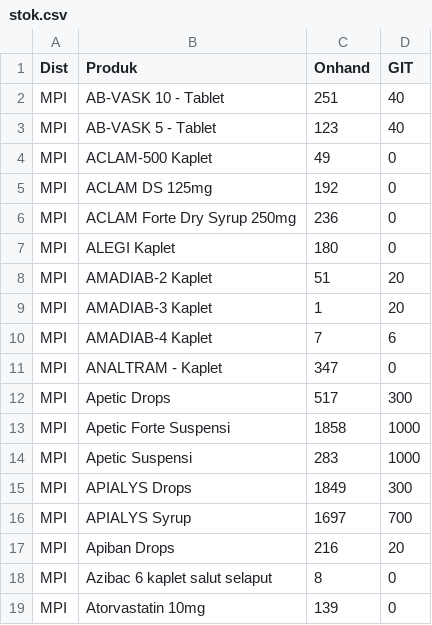
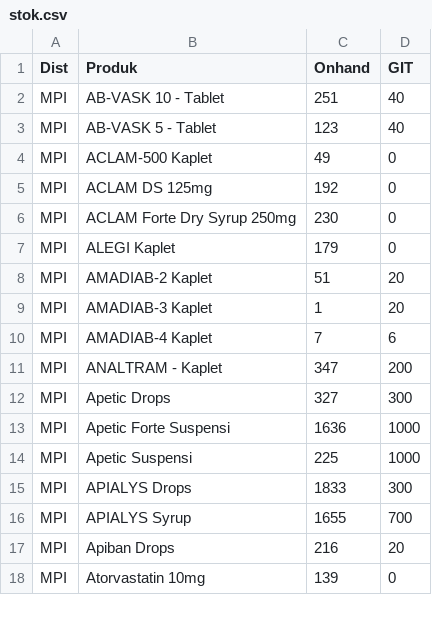
Before and after one commit to TIMSMD24/DataSMD, a CSV file: stok.csv, drawn as a sheet; only a part is shown; the diff covers the shown part only.

```diff
--- a/stok.csv
+++ b/stok.csv
@@ -5,4 +5,4 @@ MPI,ACLAM-500 Kaplet,49,0
 MPI,ACLAM DS 125mg,192,0
-MPI,ACLAM Forte Dry Syrup 250mg,236,0
-MPI,ALEGI Kaplet,180,0
+MPI,ACLAM Forte Dry Syrup 250mg,230,0
+MPI,ALEGI Kaplet,179,0
 MPI,AMADIAB-2 Kaplet,51,20
@@ -10,10 +10,9 @@ MPI,AMADIAB-3 Kaplet,1,20
 MPI,AMADIAB-4 Kaplet,7,6
-MPI,ANALTRAM - Kaplet,347,0
-MPI,Apetic Drops,517,300
-MPI,Apetic Forte Suspensi,1858,1000
-MPI,Apetic Suspensi,283,1000
-MPI,APIALYS Drops,1849,300
-MPI,APIALYS Syrup,1697,700
+MPI,ANALTRAM - Kaplet,347,200
+MPI,Apetic Drops,327,300
+MPI,Apetic Forte Suspensi,1636,1000
+MPI,Apetic Suspensi,225,1000
+MPI,APIALYS Drops,1833,300
+MPI,APIALYS Syrup,1655,700
 MPI,Apiban Drops,216,20
-MPI,Azibac 6 kaplet salut selaput ,8,0
 MPI,Atorvastatin 10mg,139,0
```
Also changed, not shown: 7 added rows and 128 edited cells elsewhere in this file.
